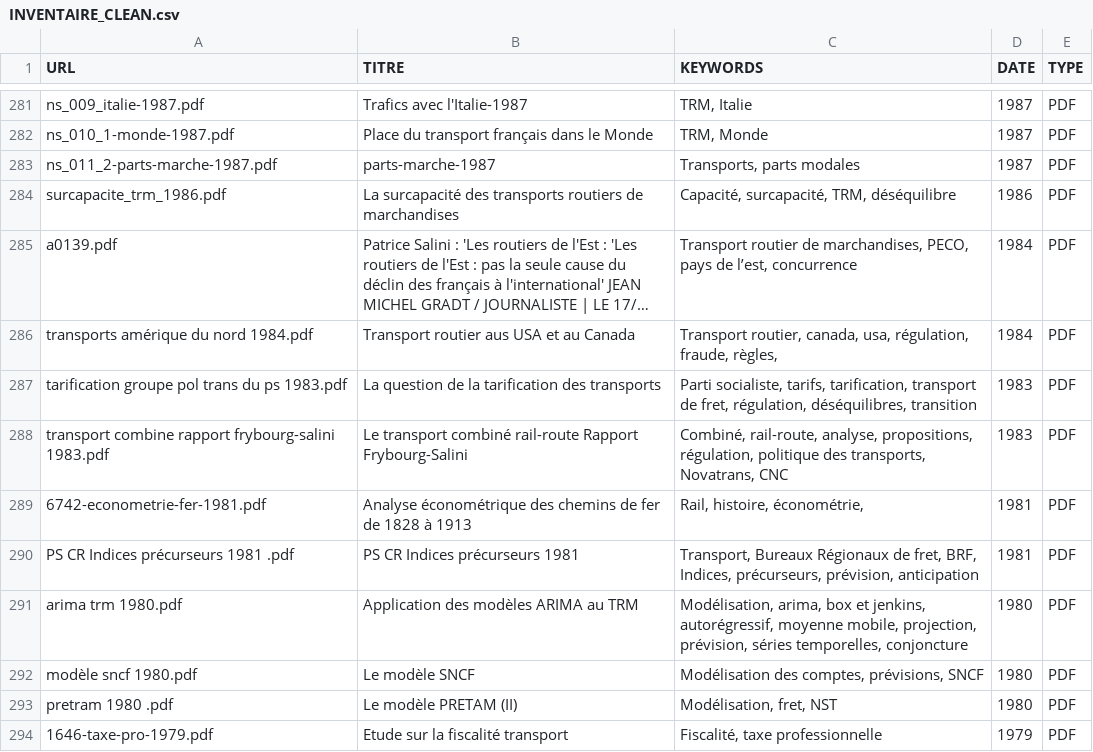
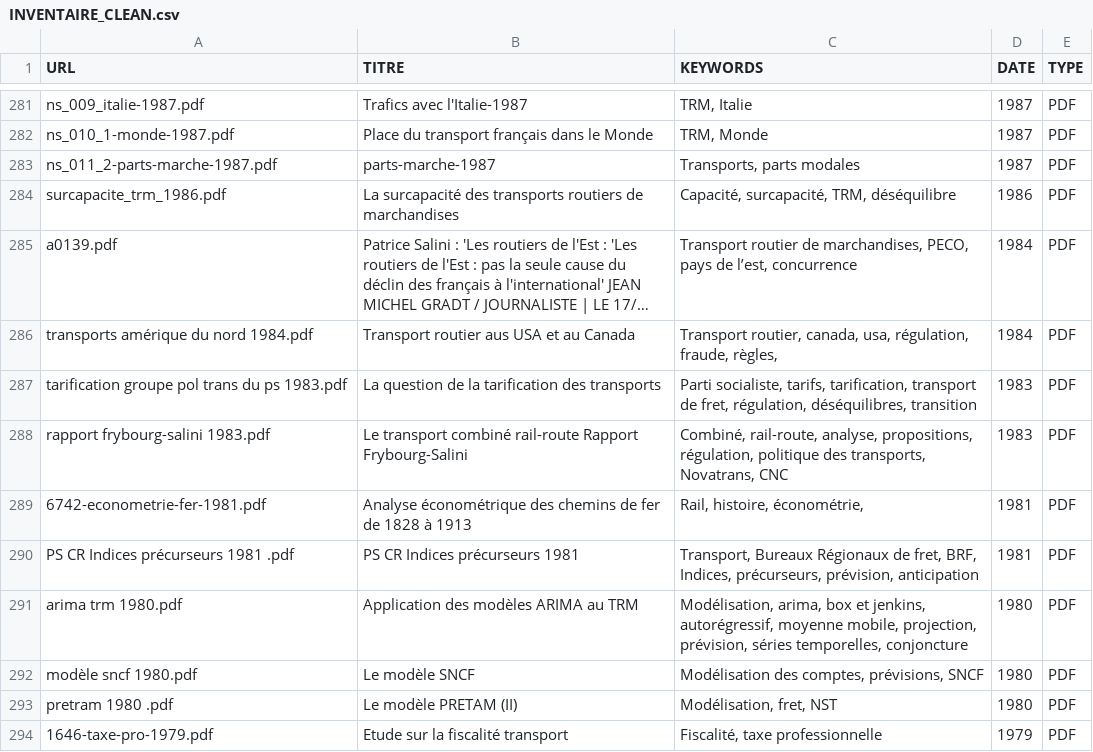
Before and after one commit to patintosh/transport, a CSV file: INVENTAIRE_CLEAN.csv, drawn as a sheet; only a part is shown, gaps mark what is left out; long unchanged cells end in ….

```diff
--- a/INVENTAIRE_CLEAN.csv
+++ b/INVENTAIRE_CLEAN.csv
@@ -301,3 +301,3 @@ transports amérique du nord 1984.pdf;Transport routier aus USA et au Canada ;T
 tarification groupe pol trans du ps 1983.pdf;La question de la tarification des transports ;Parti socialiste, tarifs, tarification, transport de fret, régulation, déséquilibres, transition;1983;PDF
-transport combine rapport frybourg-salini 1983.pdf;Le transport combiné rail-route Rapport Frybourg-Salini;Combiné, rail-route, analyse, propositions, régulation, politique des transports, Novatrans, CNC;1983;PDF
+rapport frybourg-salini 1983.pdf;Le transport combiné rail-route Rapport Frybourg-Salini;Combiné, rail-route, analyse, propositions, régulation, politique des transports, Novatrans, CNC;1983;PDF
 6742-econometrie-fer-1981.pdf;"Analyse économétrique des chemins de fer
```
Also changed, not shown: 2 other files.
